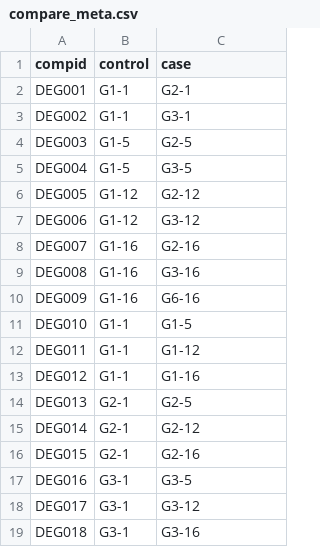
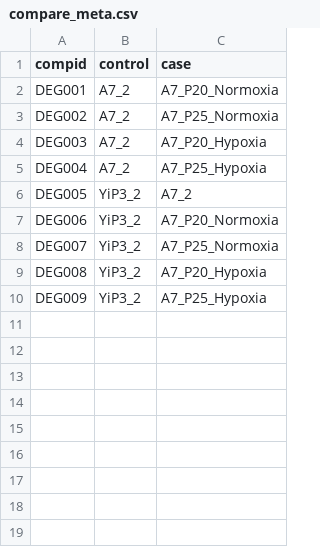
Before and after one commit to seung1yoo/atgcu-rnaseq, a CSV file: meta/compare_meta.csv, drawn as a sheet.

```diff
--- a/meta/compare_meta.csv
+++ b/meta/compare_meta.csv
@@ -1,19 +1,10 @@
 compid,control,case
-DEG001,G1-1,G2-1
-DEG002,G1-1,G3-1
-DEG003,G1-5,G2-5
-DEG004,G1-5,G3-5
-DEG005,G1-12,G2-12
-DEG006,G1-12,G3-12
-DEG007,G1-16,G2-16
-DEG008,G1-16,G3-16
-DEG009,G1-16,G6-16
-DEG010,G1-1,G1-5
-DEG011,G1-1,G1-12
-DEG012,G1-1,G1-16
-DEG013,G2-1,G2-5
-DEG014,G2-1,G2-12
-DEG015,G2-1,G2-16
-DEG016,G3-1,G3-5
-DEG017,G3-1,G3-12
-DEG018,G3-1,G3-16
+DEG001,A7_2,A7_P20_Normoxia
+DEG002,A7_2,A7_P25_Normoxia
+DEG003,A7_2,A7_P20_Hypoxia
+DEG004,A7_2,A7_P25_Hypoxia
+DEG005,YiP3_2,A7_2
+DEG006,YiP3_2,A7_P20_Normoxia
+DEG007,YiP3_2,A7_P25_Normoxia
+DEG008,YiP3_2,A7_P20_Hypoxia
+DEG009,YiP3_2,A7_P25_Hypoxia
```
Also changed, not shown: 8 other files.
